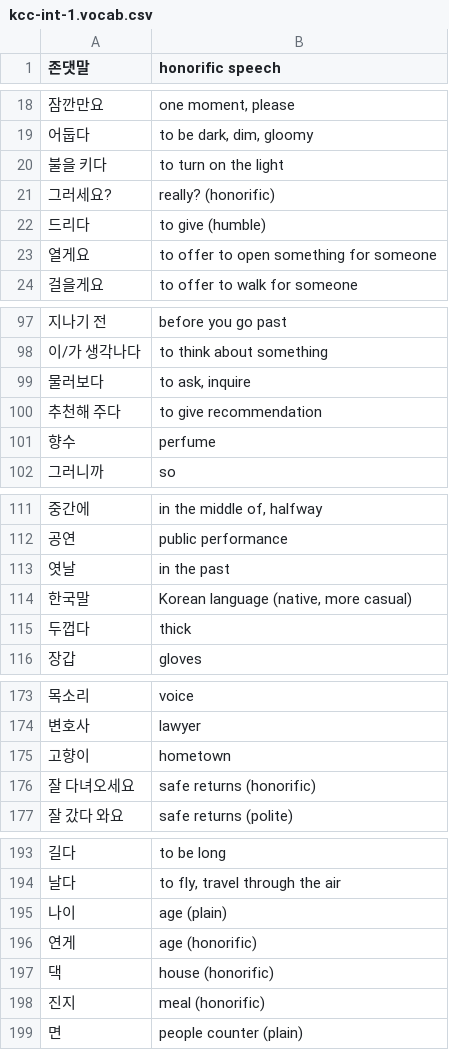
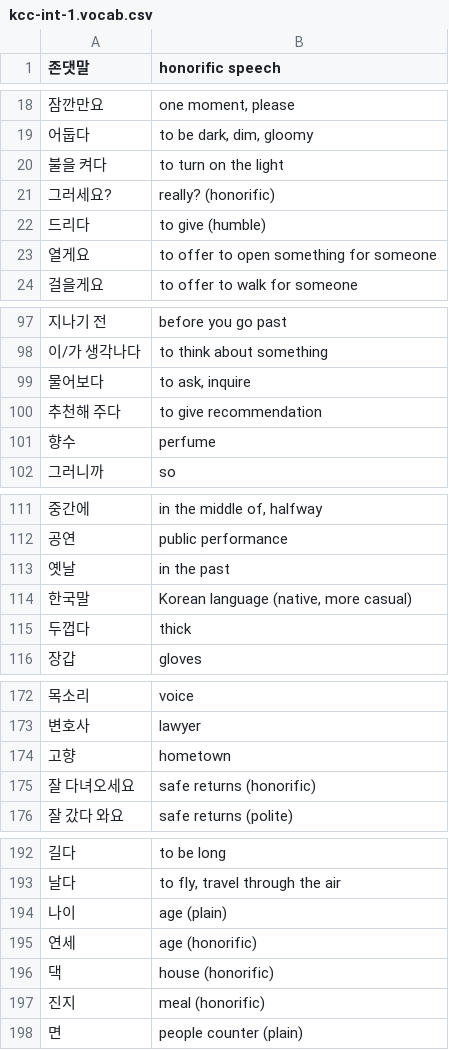
Before and after one commit to nilanshutwinkle/random-notes, a CSV file: Korean Flashcards/KCC/Intermediate 1/kcc-int-1.vocab.csv, drawn as a sheet; only a part is shown, gaps mark what is left out; the diff covers the shown part only.

```diff
--- a/Korean Flashcards/KCC/Intermediate 1/kcc-int-1.vocab.csv
+++ b/Korean Flashcards/KCC/Intermediate 1/kcc-int-1.vocab.csv
@@ -19,3 +19,3 @@
 "어둡다","to be dark, dim, gloomy"
-"불을 키다","to turn on the light"
+"불을 켜다","to turn on the light"
 "그러세요?","really? (honorific)"
@@ -98,3 +98,3 @@
 "이/가 생각나다","to think about something"
-"물러보다","to ask, inquire"
+"물어보다","to ask, inquire"
 "추천해 주다","to give recommendation"
@@ -112,3 +112,3 @@
 "공연","public performance"
-"엿날","in the past"
+"옛날","in the past"
 "한국말","Korean language (native, more casual)"
@@ -174,3 +173,3 @@
 "변호사","lawyer"
-"고향이","hometown"
+"고향","hometown"
 "잘 다녀오세요","safe returns (honorific)"
@@ -195,3 +194,3 @@
 "나이","age (plain)"
-"연게","age (honorific)"
+"연세","age (honorific)"
 "댁","house (honorific)"
```
Also changed, not shown: 11 added rows, 1 removed row and 5 edited cells elsewhere in this file, Korean Flashcards/KCC/Intermediate 1/kcc-int-1.grammar.csv, Korean Flashcards/Self-study/easy-korean-reading-for-beginners.csv, 1 other file.
